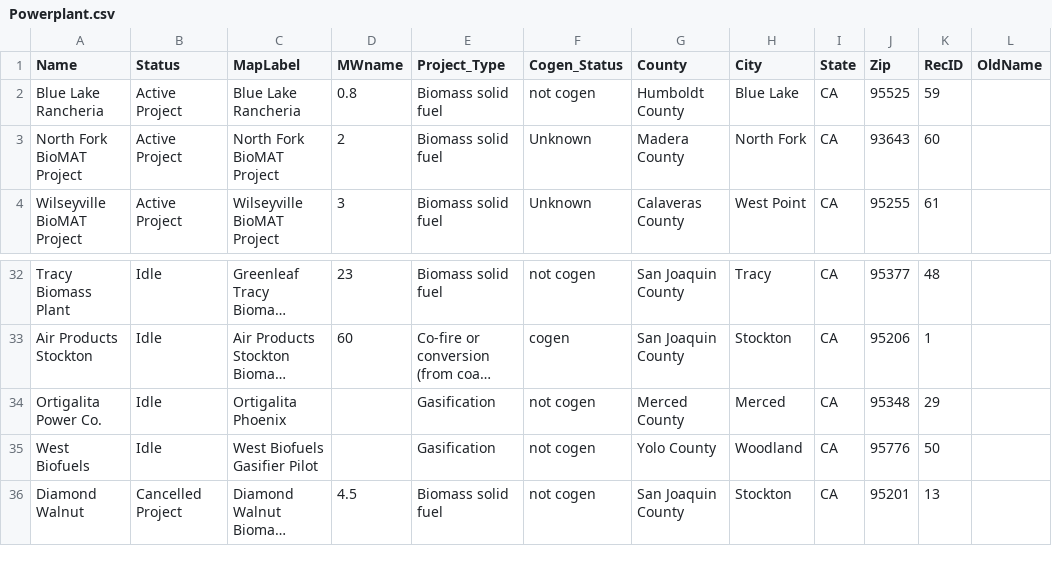
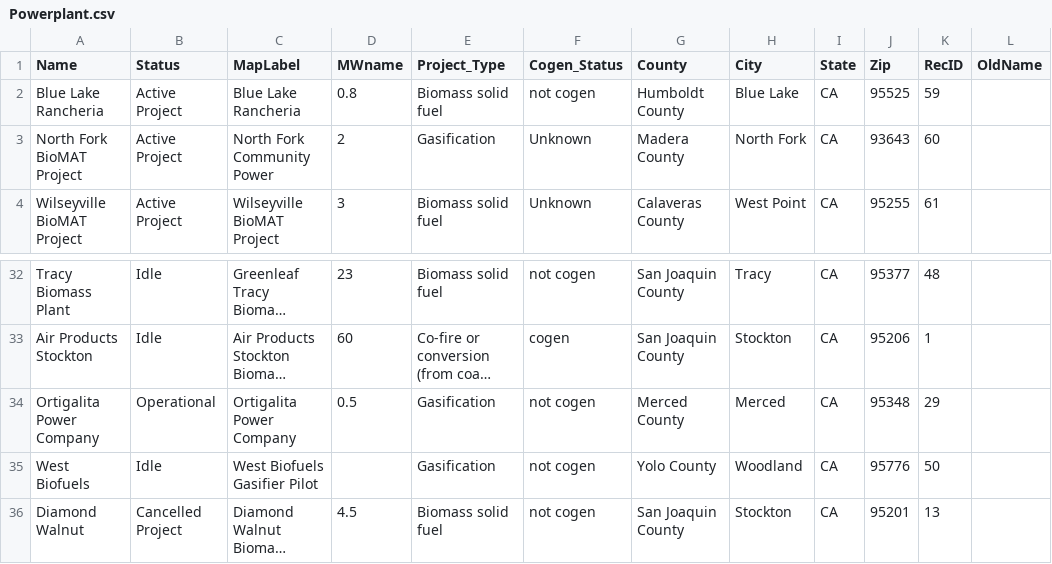
Before and after one commit to WoodResourcesGroup/WoodResourcesGroup.github.io, a CSV file: Projects/BiomassMap/Data/Powerplant.csv, drawn as a sheet; only a part is shown, gaps mark what is left out; long unchanged cells end in …; the diff names each change by its address in the sheet, - before the commit and + after, or states it on an @@ line.

Commit message:
Power Plant Update
Greg Stangl Submission 4/13/16

```diff
--- a/Projects/BiomassMap/Data/Powerplant.csv
+++ b/Projects/BiomassMap/Data/Powerplant.csv
-C3 (MapLabel): North Fork BioMAT Project
+C3 (MapLabel): North Fork Community Power
-E3 (Project_Type): Biomass solid fuel
+E3 (Project_Type): Gasification
-A34 (Name): Ortigalita Power Co.
+A34 (Name): Ortigalita Power Company
-B34 (Status): Idle
+B34 (Status): Operational
-C34 (MapLabel): Ortigalita Phoenix
+C34 (MapLabel): Ortigalita Power Company
-D34 (MWname): (empty)
+D34 (MWname): 0.5
```
Also changed, not shown: 1 other file.
